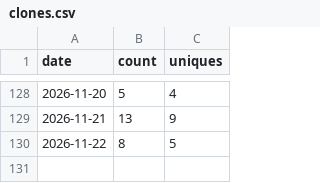
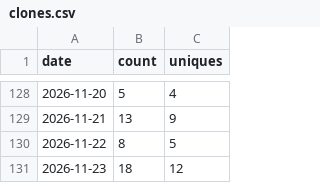
Before and after one commit to Kr1sCode/adminreminder, a CSV file: .github/traffic/clones.csv, drawn as a sheet; only a part is shown, gaps mark what is left out; the diff names each change by its address in the sheet, - before the commit and + after, or states it on an @@ line.

```diff
--- a/.github/traffic/clones.csv
+++ b/.github/traffic/clones.csv
+row 131: 2026-11-23 | 18 | 12
```
Also changed, not shown: .github/traffic/views.csv.
